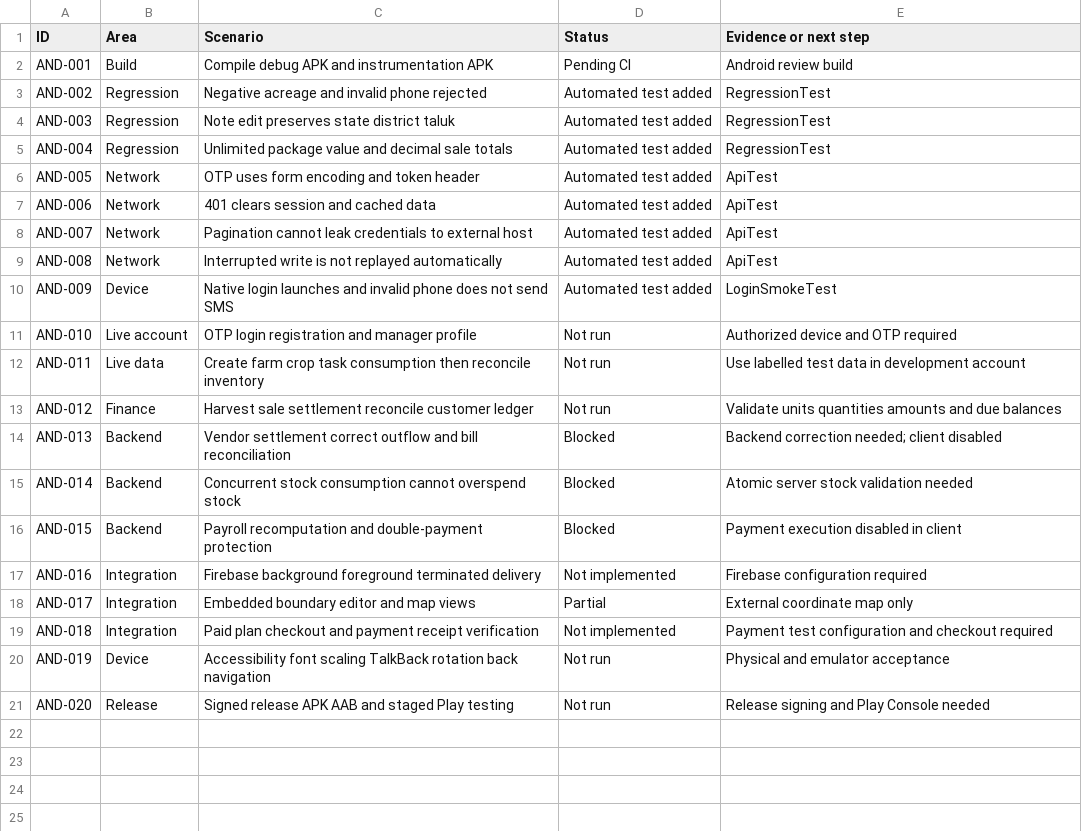
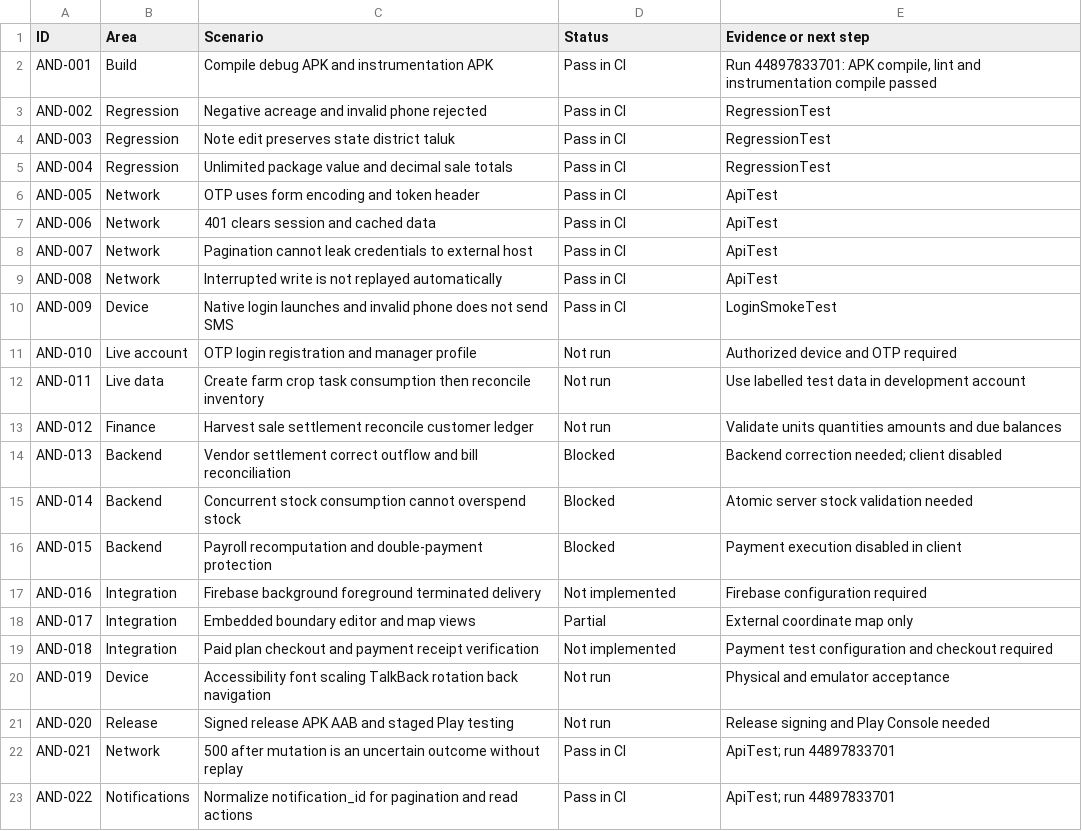
Before and after one commit to Nalinakumar-Agriot/Agriot, a CSV file: android/QA_TRACKER.csv, drawn as a sheet.

Commit message:
Document verified Android review build and add official Gradle launchers [skip ci]

```diff
--- a/android/QA_TRACKER.csv
+++ b/android/QA_TRACKER.csv
@@ -1,11 +1,11 @@
 "ID","Area","Scenario","Status","Evidence or next step"
-"AND-001","Build","Compile debug APK and instrumentation APK","Pending CI","Android review build"
-"AND-002","Regression","Negative acreage and invalid phone rejected","Automated test added","RegressionTest"
-"AND-003","Regression","Note edit preserves state district taluk","Automated test added","RegressionTest"
-"AND-004","Regression","Unlimited package value and decimal sale totals","Automated test added","RegressionTest"
-"AND-005","Network","OTP uses form encoding and token header","Automated test added","ApiTest"
-"AND-006","Network","401 clears session and cached data","Automated test added","ApiTest"
-"AND-007","Network","Pagination cannot leak credentials to external host","Automated test added","ApiTest"
-"AND-008","Network","Interrupted write is not replayed automatically","Automated test added","ApiTest"
-"AND-009","Device","Native login launches and invalid phone does not send SMS","Automated test added","LoginSmokeTest"
+"AND-001","Build","Compile debug APK and instrumentation APK","Pass in CI","Run 44897833701: APK compile, lint and instrumentation compile passed"
+"AND-002","Regression","Negative acreage and invalid phone rejected","Pass in CI","RegressionTest"
+"AND-003","Regression","Note edit preserves state district taluk","Pass in CI","RegressionTest"
+"AND-004","Regression","Unlimited package value and decimal sale totals","Pass in CI","RegressionTest"
+"AND-005","Network","OTP uses form encoding and token header","Pass in CI","ApiTest"
+"AND-006","Network","401 clears session and cached data","Pass in CI","ApiTest"
+"AND-007","Network","Pagination cannot leak credentials to external host","Pass in CI","ApiTest"
+"AND-008","Network","Interrupted write is not replayed automatically","Pass in CI","ApiTest"
+"AND-009","Device","Native login launches and invalid phone does not send SMS","Pass in CI","LoginSmokeTest"
 "AND-010","Live account","OTP login registration and manager profile","Not run","Authorized device and OTP required"
@@ -21 +21,3 @@
 "AND-020","Release","Signed release APK AAB and staged Play testing","Not run","Release signing and Play Console needed"
+"AND-021","Network","500 after mutation is an uncertain outcome without replay","Pass in CI","ApiTest; run 44897833701"
+"AND-022","Notifications","Normalize notification_id for pagination and read actions","Pass in CI","ApiTest; run 44897833701"
```
Also changed, not shown: 7 other files.
